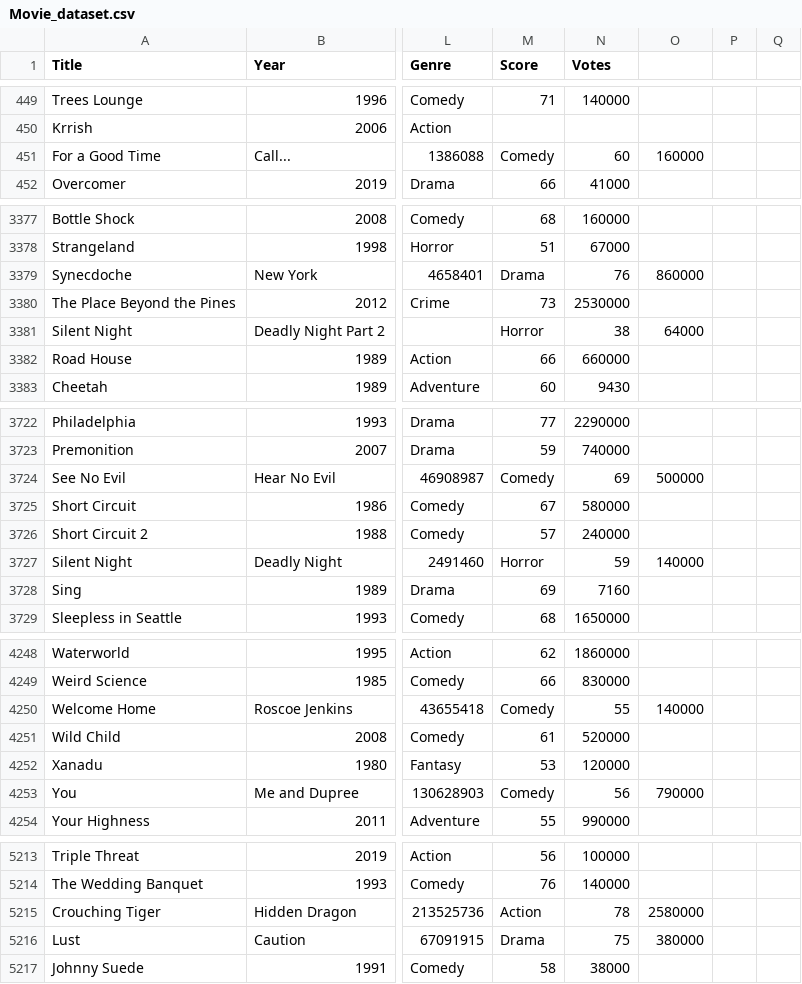
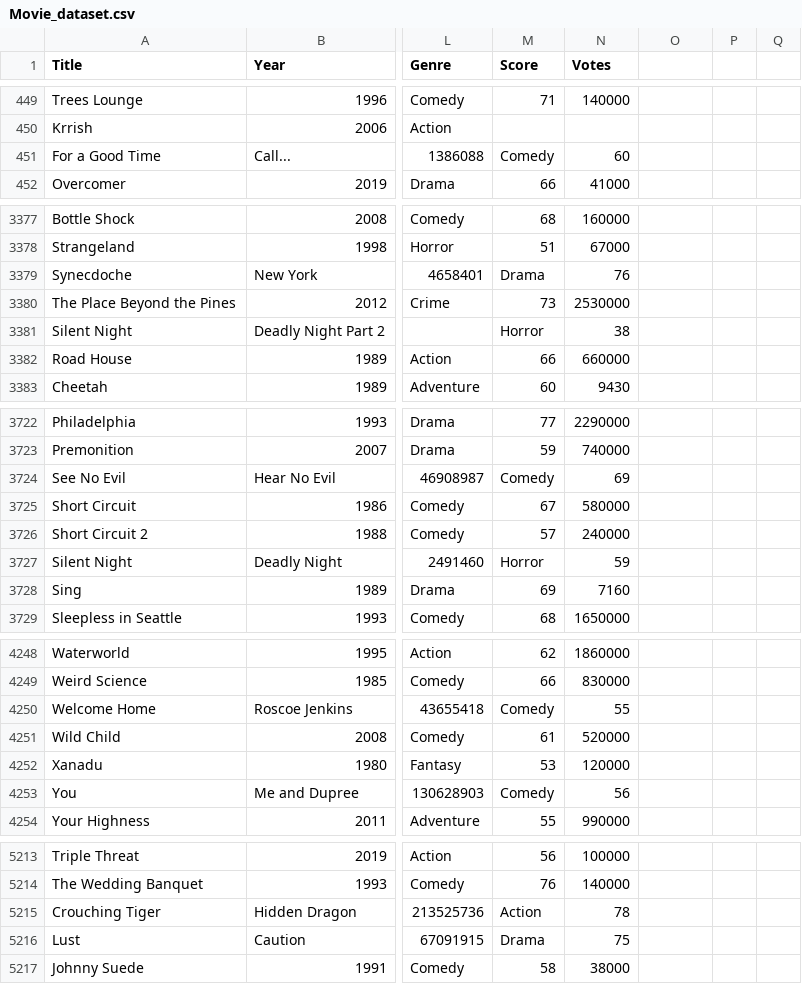
Before and after one commit to giuseppetedone02/MovieIncomePredictor, a CSV file: resources/dataset/Movie_dataset.csv, drawn as a sheet; only a part is shown, gaps mark what is left out; the diff covers the shown part only; the diff names each change by its address in the sheet, - before the commit and + after, or states it on an @@ line.

```diff
--- a/resources/dataset/Movie_dataset.csv
+++ b/resources/dataset/Movie_dataset.csv
-O451: 160000
+O451: (empty)
-O3379: 860000
+O3379: (empty)
-O3381: 64000
+O3381: (empty)
-O3724: 500000
+O3724: (empty)
-O3727: 140000
+O3727: (empty)
-O4250: 140000
+O4250: (empty)
-O4253: 790000
+O4253: (empty)
-O5215: 2580000
+O5215: (empty)
-O5216: 380000
+O5216: (empty)
```
Also changed, not shown: 61 edited cells elsewhere in this file, resources/dataset/Movie_dataset_cleaned.csv, 7 other files.
